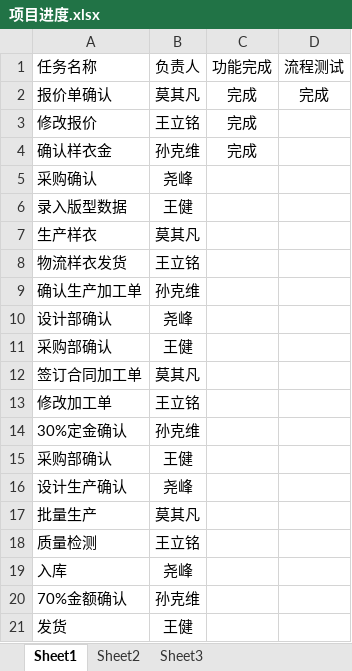
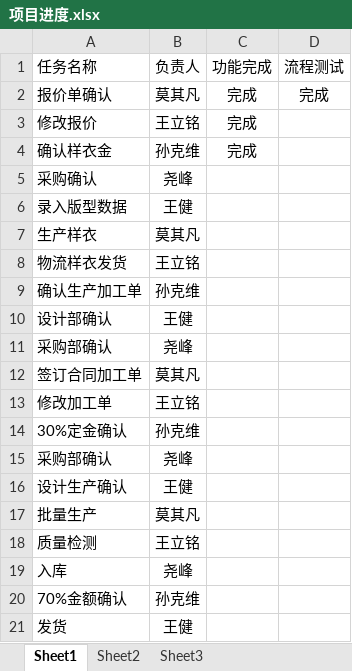
Before and after one commit to FMCteam/FMC, an Excel workbook: doc/项目进度.xlsx, sheet Sheet1, drawn as a sheet; values as stored, in another font and other column widths than the file's, no borders; the diff names each change by its address in the sheet, - before the commit and + after, or states it on an @@ line.

```diff
--- a/doc/项目进度.xlsx (sheet Sheet1)
+++ b/doc/项目进度.xlsx (sheet Sheet1)
-B10 (负责人): 尧峰
+B10 (负责人): 王健
-B11 (负责人): 王健
+B11 (负责人): 尧峰
-B15 (负责人): 王健
+B15 (负责人): 尧峰
-B16 (负责人): 尧峰
+B16 (负责人): 王健
```
Also changed, not shown: 4 other files.
